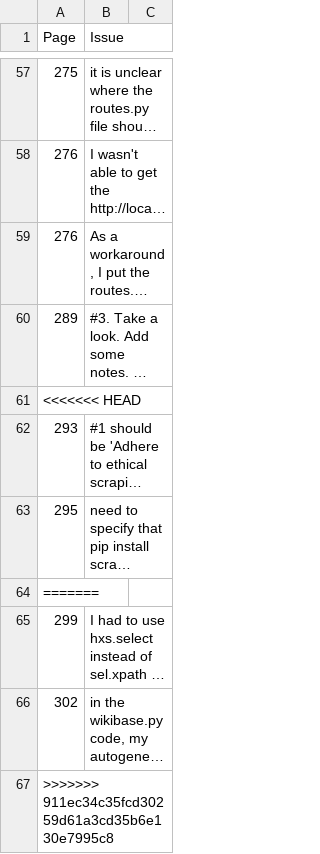
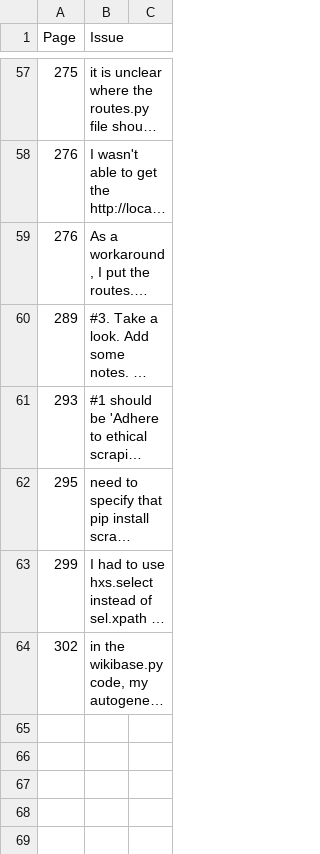
Before and after one commit to nicholastjohnson/realpython, a CSV file: course-errata.csv, drawn as a sheet; only a part is shown, gaps mark what is left out; long unchanged cells end in …; the diff names each change by its address in the sheet, - before the commit and + after, or states it on an @@ line.

Commit message:
changes2

```diff
--- a/course-errata.csv
+++ b/course-errata.csv
-row 61: <<<<<<< HEAD
-row 64: =======
-row 67: >>>>>>> 911ec34c35fcd30259d61a3cd35b6e130e7995c8
```
